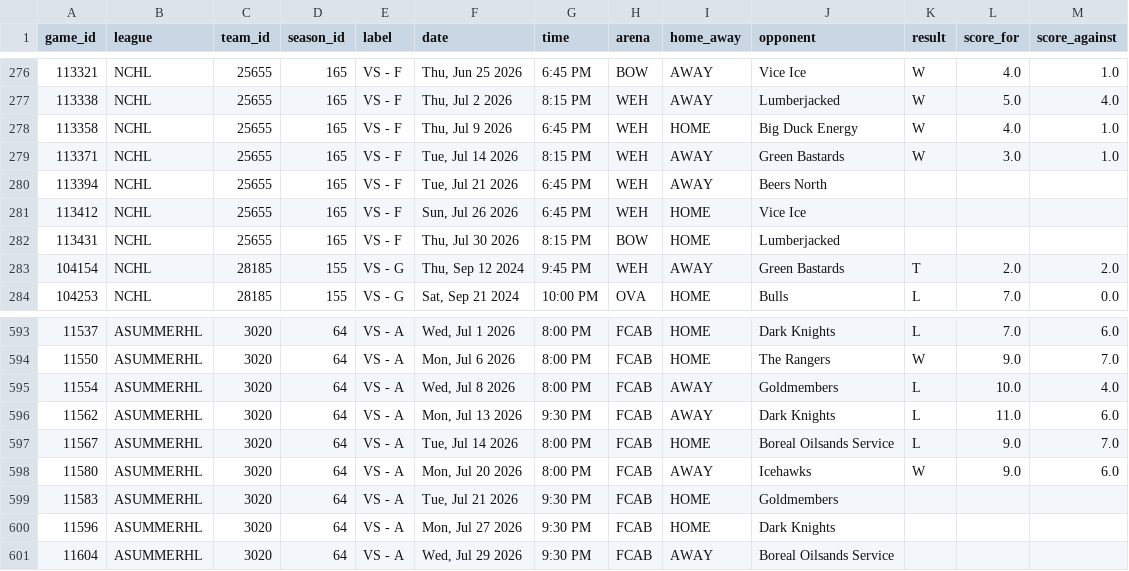
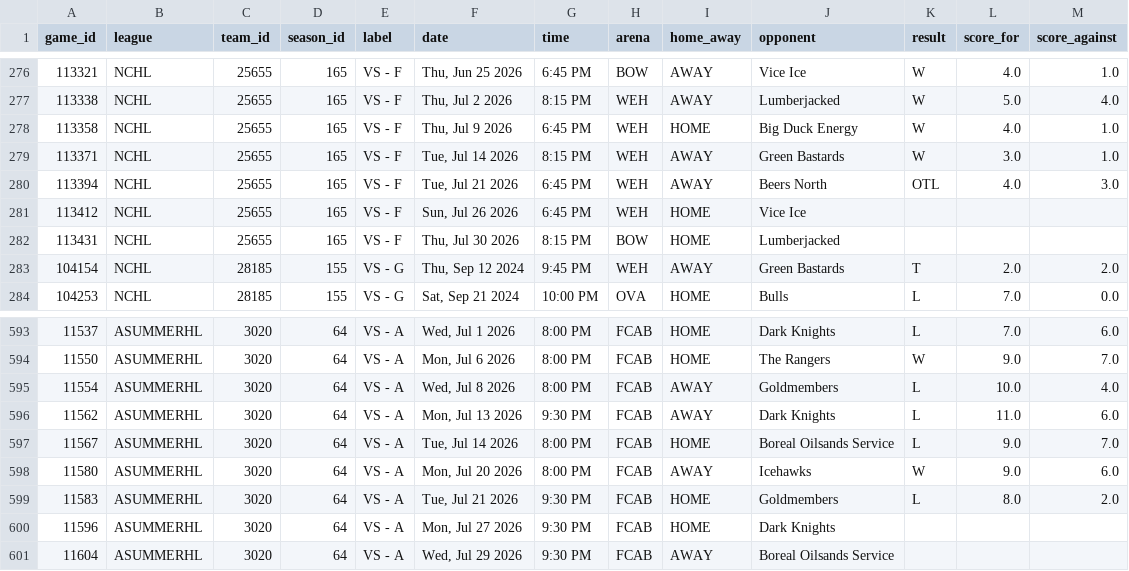
Before and after one commit to sw1nd3n/govs-games, a CSV file: games.csv, drawn as a sheet; only a part is shown, gaps mark what is left out.

```diff
--- a/games.csv
+++ b/games.csv
@@ -279,3 +279,3 @@ game_id,league,team_id,season_id,label,date,time,arena,home_away,opponent,result
 113371,NCHL,25655,165,VS - F,"Tue, Jul 14 2026",8:15 PM,WEH,AWAY,Green Bastards,W,3.0,1.0
-113394,NCHL,25655,165,VS - F,"Tue, Jul 21 2026",6:45 PM,WEH,AWAY,Beers North,,,
+113394,NCHL,25655,165,VS - F,"Tue, Jul 21 2026",6:45 PM,WEH,AWAY,Beers North,OTL,4.0,3.0
 113412,NCHL,25655,165,VS - F,"Sun, Jul 26 2026",6:45 PM,WEH,HOME,Vice Ice,,,
@@ -598,3 +598,3 @@ game_id,league,team_id,season_id,label,date,time,arena,home_away,opponent,result
 11580,ASUMMERHL,3020,64,VS - A,"Mon, Jul 20 2026",8:00 PM,FCAB,AWAY,Icehawks,W,9.0,6.0
-11583,ASUMMERHL,3020,64,VS - A,"Tue, Jul 21 2026",9:30 PM,FCAB,HOME,Goldmembers,,,
+11583,ASUMMERHL,3020,64,VS - A,"Tue, Jul 21 2026",9:30 PM,FCAB,HOME,Goldmembers,L,8.0,2.0
 11596,ASUMMERHL,3020,64,VS - A,"Mon, Jul 27 2026",9:30 PM,FCAB,HOME,Dark Knights,,,
```
Also changed, not shown: game_goalie_stats.csv, game_player_stats.csv.
